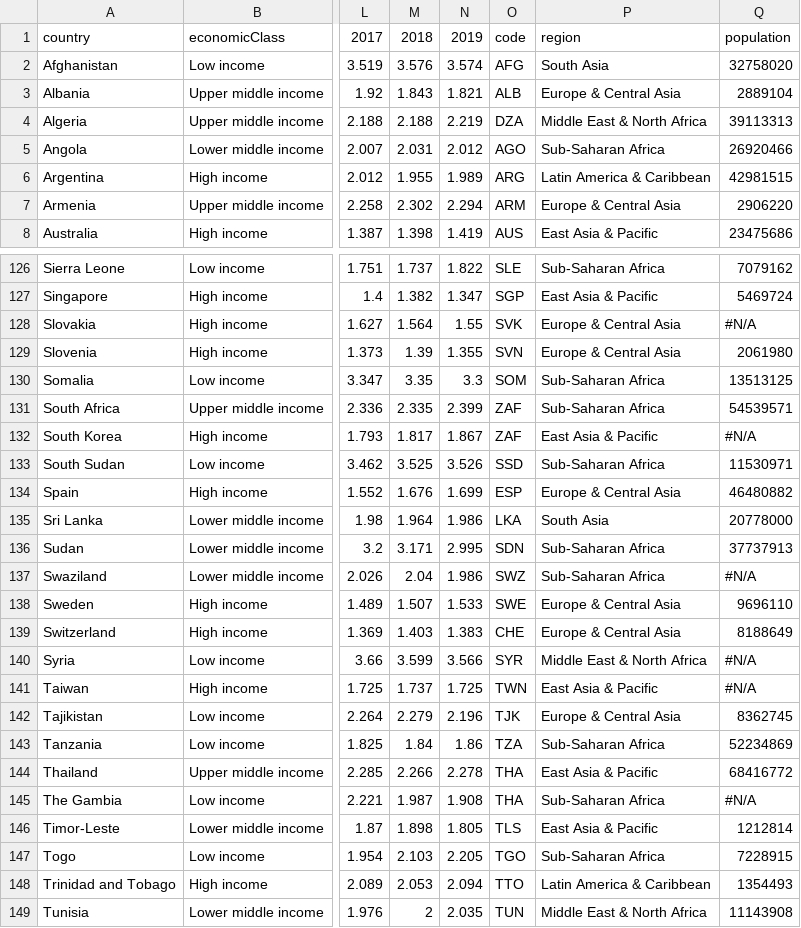
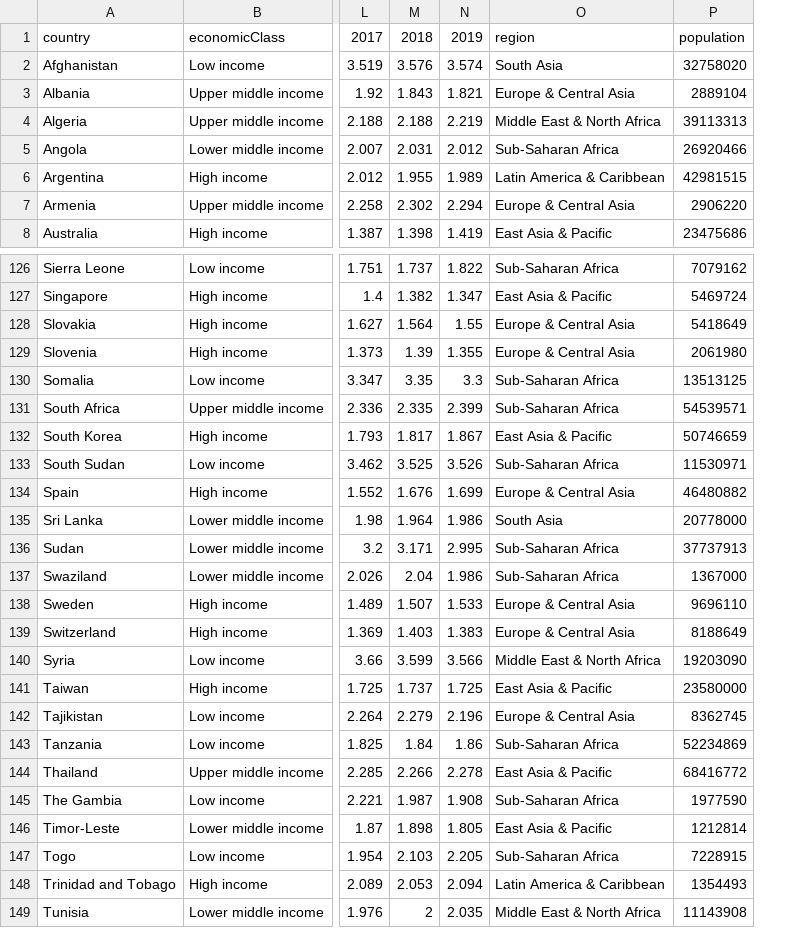
Before and after one commit to andras-szesztai/global-peace-index, a CSV file: src/data/test.csv, drawn as a sheet; only a part is shown, gaps mark what is left out; removed rows and columns are numbered as before the commit, all else as after; the diff covers the shown part only; the diff names each change by its address in the sheet, - before the commit and + after, or states it on an @@ line.

```diff
--- a/src/data/test.csv
+++ b/src/data/test.csv
-column O, rows 1-8: code | AFG | ALB | DZA | AGO | ARG | ARM | AUS; rows 126-149: SLE | SGP | SVK | SVN | SOM | ZAF | ZAF | SSD | ESP | LKA | SDN | SWZ | SWE | CHE | SYR | TWN | TJK | TZA | THA | THA | TLS | TGO | TTO | TUN
-P128: #N/A
+P128: 5418649
-P132: #N/A
+P132: 50746659
-P137: #N/A
+P137: 1367000
-P140: #N/A
+P140: 19203090
-P141: #N/A
+P141: 23580000
-P145: #N/A
+P145: 1977590
```
Also changed, not shown: 13 edited cells elsewhere in this file, 4 other files.
